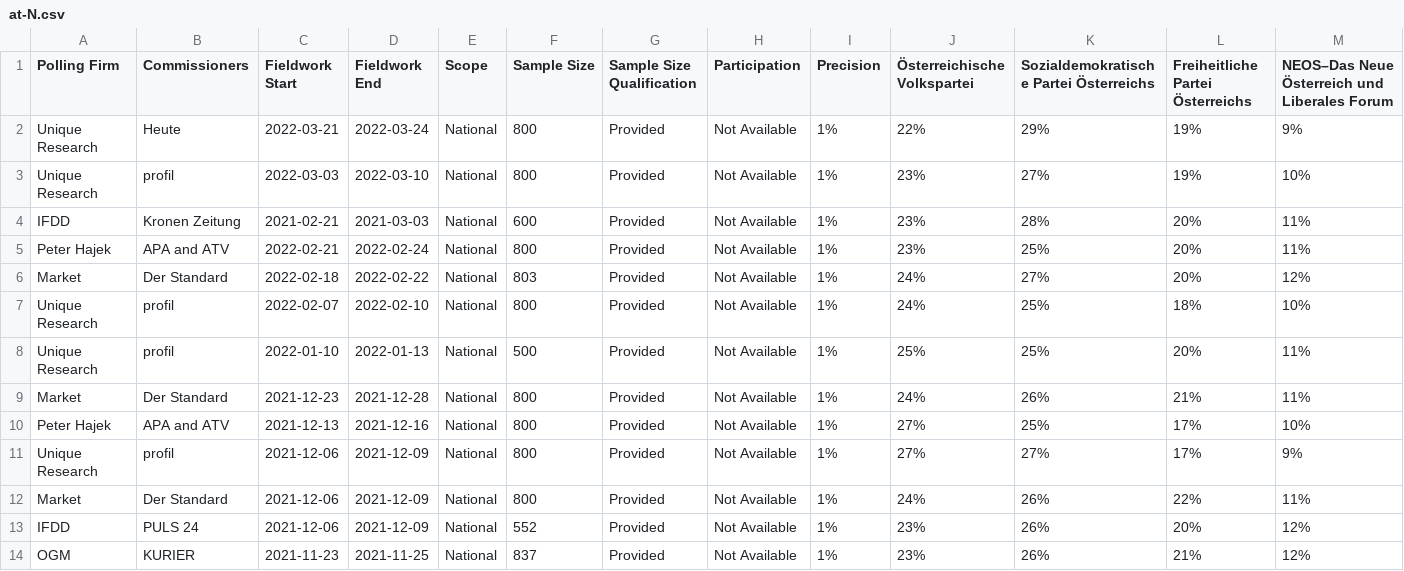
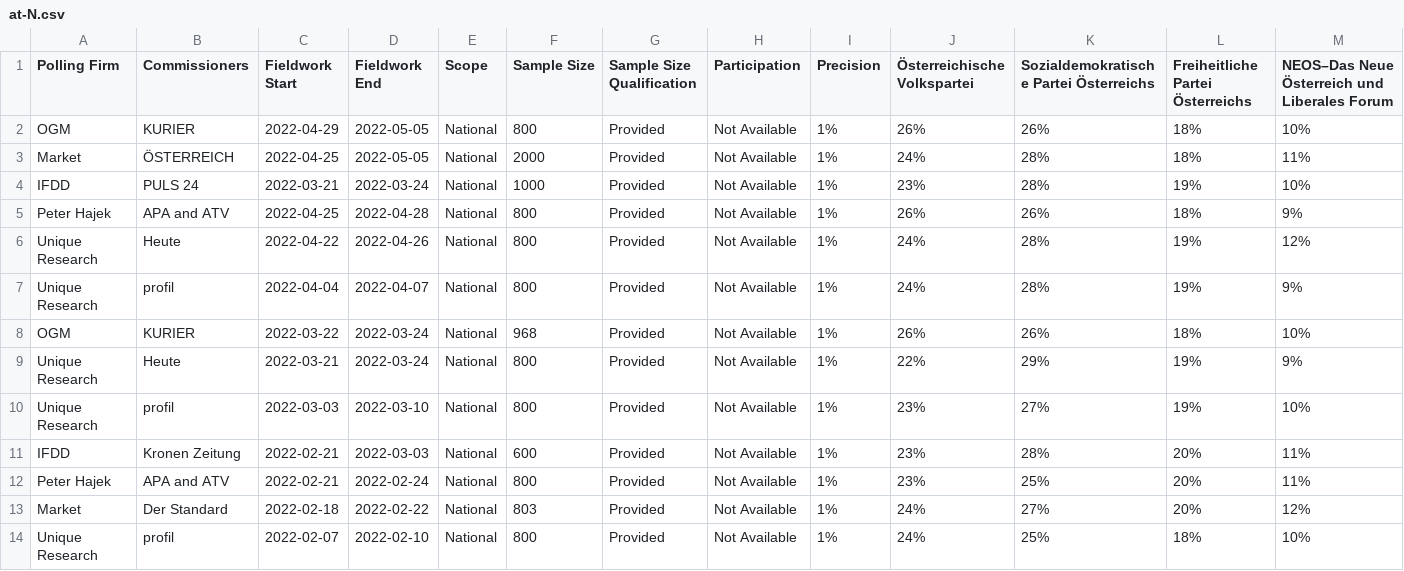
Before and after one commit to filipvanlaenen/eopaod, a CSV file: docs/at-N.csv, drawn as a sheet; only a part is shown; the shorter side is filled out with more unchanged rows; addresses are those after the commit; rows hold the shown columns only; the diff names each change by its address in the sheet, - before the commit and + after, or states it on an @@ line.

```diff
--- a/docs/at-N.csv
+++ b/docs/at-N.csv
+row 2: OGM | KURIER | 2022-04-29 | 2022-05-05 | National | 800 | Provided | Not Available | 1% | 26% | 26% | 18% | 10%
+row 3: Market | ÖSTERREICH | 2022-04-25 | 2022-05-05 | National | 2000 | Provided | Not Available | 1% | 24% | 28% | 18% | 11%
+row 4: IFDD | PULS 24 | 2022-03-21 | 2022-03-24 | National | 1000 | Provided | Not Available | 1% | 23% | 28% | 19% | 10%
+row 5: Peter Hajek | APA and ATV | 2022-04-25 | 2022-04-28 | National | 800 | Provided | Not Available | 1% | 26% | 26% | 18% | 9%
+row 6: Unique Research | Heute | 2022-04-22 | 2022-04-26 | National | 800 | Provided | Not Available | 1% | 24% | 28% | 19% | 12%
+row 7: Unique Research | profil | 2022-04-04 | 2022-04-07 | National | 800 | Provided | Not Available | 1% | 24% | 28% | 19% | 9%
+row 8: OGM | KURIER | 2022-03-22 | 2022-03-24 | National | 968 | Provided | Not Available | 1% | 26% | 26% | 18% | 10%
-C11 (Fieldwork Start): 2021-02-21
+C11 (Fieldwork Start): 2022-02-21
-D11 (Fieldwork End): 2021-03-03
+D11 (Fieldwork End): 2022-03-03
```
Also changed, not shown: docs/at.csv, docs/de-N.csv, 7 other files.
